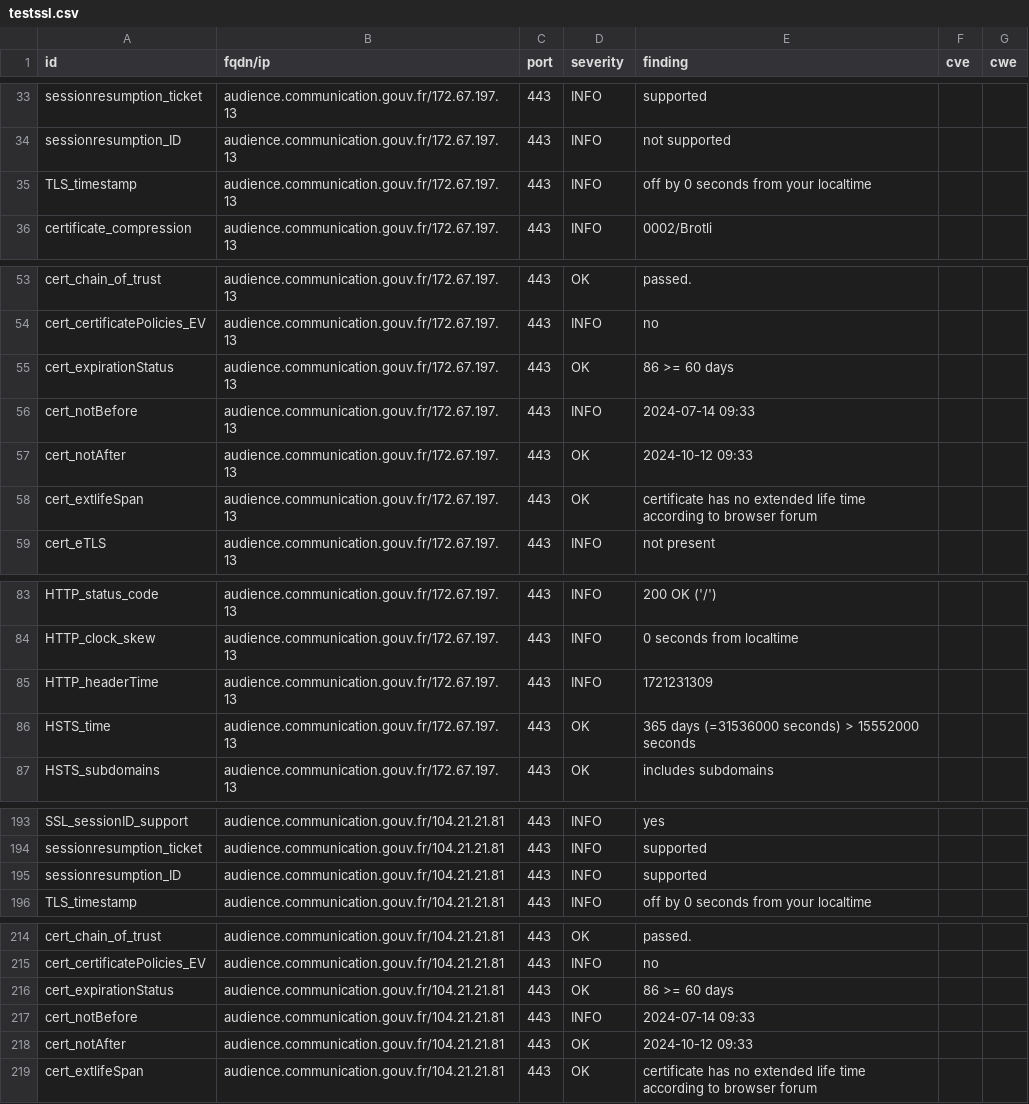
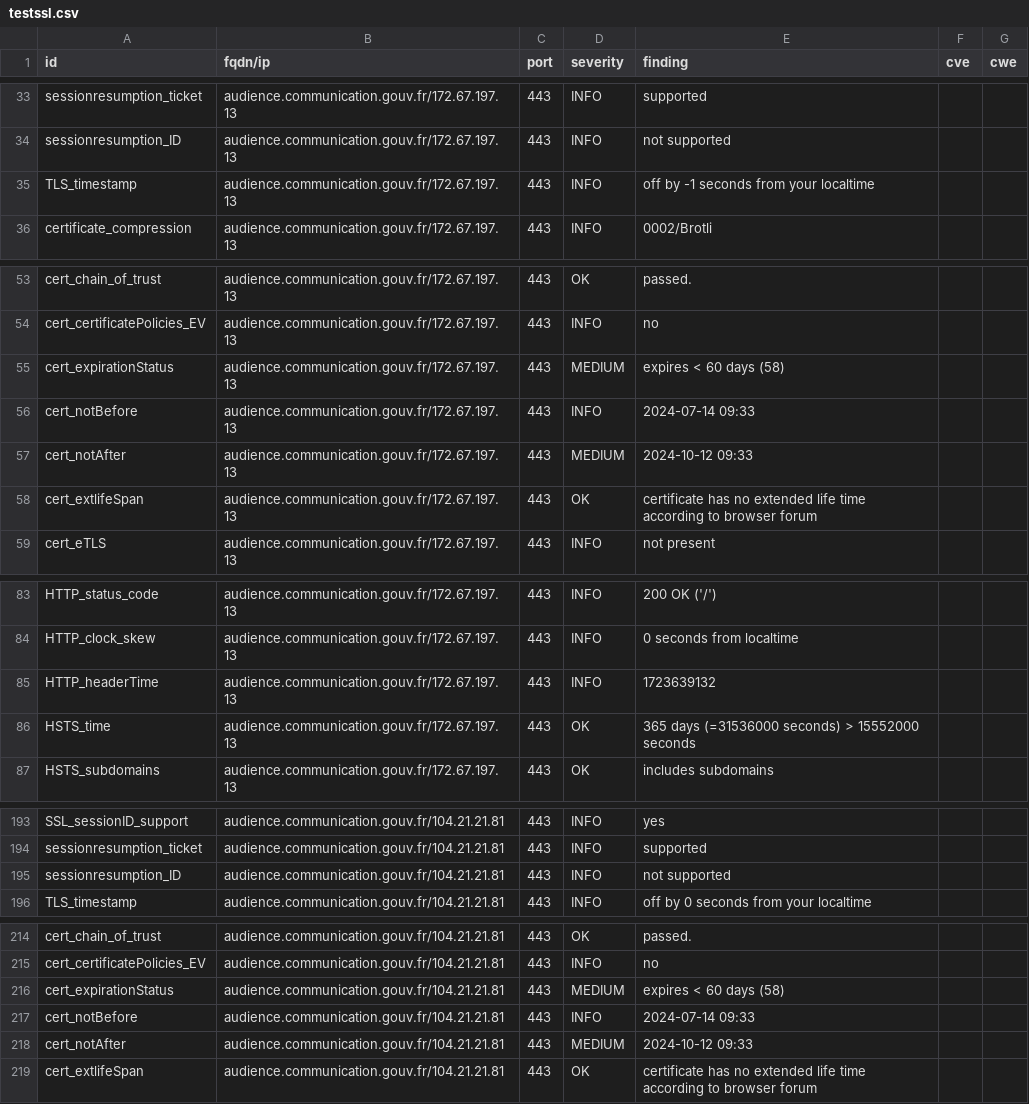
Before and after one commit to GKO-org/dashlordPrd11, a CSV file: results/aHR0cHM6Ly9hdWRpZW5jZS5jb21tdW5pY2F0aW9uLmdvdXYuZnI=/testssl.csv, drawn as a sheet; only a part is shown, gaps mark what is left out; the diff covers the shown part only.

```diff
--- a/results/aHR0cHM6Ly9hdWRpZW5jZS5jb21tdW5pY2F0aW9uLmdvdXYuZnI=/testssl.csv
+++ b/results/aHR0cHM6Ly9hdWRpZW5jZS5jb21tdW5pY2F0aW9uLmdvdXYuZnI=/testssl.csv
@@ -34,3 +34,3 @@
 "sessionresumption_ID","audience.communication.gouv.fr/172.67.197.13","443","INFO","not supported","",""
-"TLS_timestamp","audience.communication.gouv.fr/172.67.197.13","443","INFO","off by 0 seconds from your localtime","",""
+"TLS_timestamp","audience.communication.gouv.fr/172.67.197.13","443","INFO","off by -1 seconds from your localtime","",""
 "certificate_compression","audience.communication.gouv.fr/172.67.197.13","443","INFO","0002/Brotli","",""
@@ -54,5 +54,5 @@
 "cert_certificatePolicies_EV","audience.communication.gouv.fr/172.67.197.13","443","INFO","no","",""
-"cert_expirationStatus","audience.communication.gouv.fr/172.67.197.13","443","OK","86 >= 60 days","",""
+"cert_expirationStatus","audience.communication.gouv.fr/172.67.197.13","443","MEDIUM","expires < 60 days (58)","",""
 "cert_notBefore","audience.communication.gouv.fr/172.67.197.13","443","INFO","2024-07-14 09:33","",""
-"cert_notAfter","audience.communication.gouv.fr/172.67.197.13","443","OK","2024-10-12 09:33","",""
+"cert_notAfter","audience.communication.gouv.fr/172.67.197.13","443","MEDIUM","2024-10-12 09:33","",""
 "cert_extlifeSpan","audience.communication.gouv.fr/172.67.197.13","443","OK","certificate has no extended life time according to browser forum","",""
@@ -84,3 +84,3 @@
 "HTTP_clock_skew","audience.communication.gouv.fr/172.67.197.13","443","INFO","0 seconds from localtime","",""
-"HTTP_headerTime","audience.communication.gouv.fr/172.67.197.13","443","INFO","1721231309","",""
+"HTTP_headerTime","audience.communication.gouv.fr/172.67.197.13","443","INFO","1723639132","",""
 "HSTS_time","audience.communication.gouv.fr/172.67.197.13","443","OK","365 days (=31536000 seconds) > 15552000 seconds","",""
@@ -194,3 +194,3 @@
 "sessionresumption_ticket","audience.communication.gouv.fr/104.21.21.81","443","INFO","supported","",""
-"sessionresumption_ID","audience.communication.gouv.fr/104.21.21.81","443","INFO","supported","",""
+"sessionresumption_ID","audience.communication.gouv.fr/104.21.21.81","443","INFO","not supported","",""
 "TLS_timestamp","audience.communication.gouv.fr/104.21.21.81","443","INFO","off by 0 seconds from your localtime","",""
@@ -215,5 +215,5 @@
 "cert_certificatePolicies_EV","audience.communication.gouv.fr/104.21.21.81","443","INFO","no","",""
-"cert_expirationStatus","audience.communication.gouv.fr/104.21.21.81","443","OK","86 >= 60 days","",""
+"cert_expirationStatus","audience.communication.gouv.fr/104.21.21.81","443","MEDIUM","expires < 60 days (58)","",""
 "cert_notBefore","audience.communication.gouv.fr/104.21.21.81","443","INFO","2024-07-14 09:33","",""
-"cert_notAfter","audience.communication.gouv.fr/104.21.21.81","443","OK","2024-10-12 09:33","",""
+"cert_notAfter","audience.communication.gouv.fr/104.21.21.81","443","MEDIUM","2024-10-12 09:33","",""
 "cert_extlifeSpan","audience.communication.gouv.fr/104.21.21.81","443","OK","certificate has no extended life time according to browser forum","",""
```
Also changed, not shown: 1 edited cell elsewhere in this file, 9 other files.
